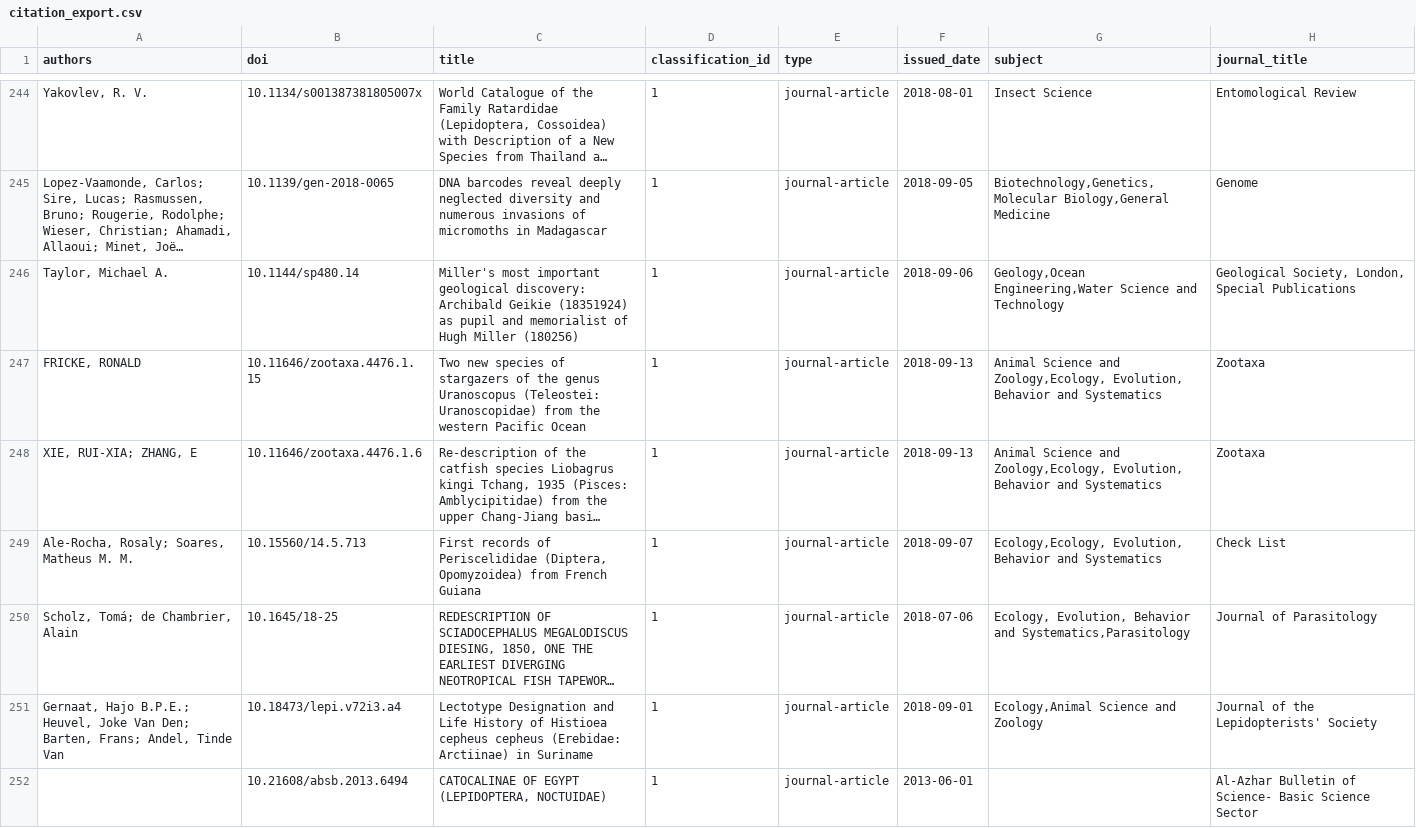
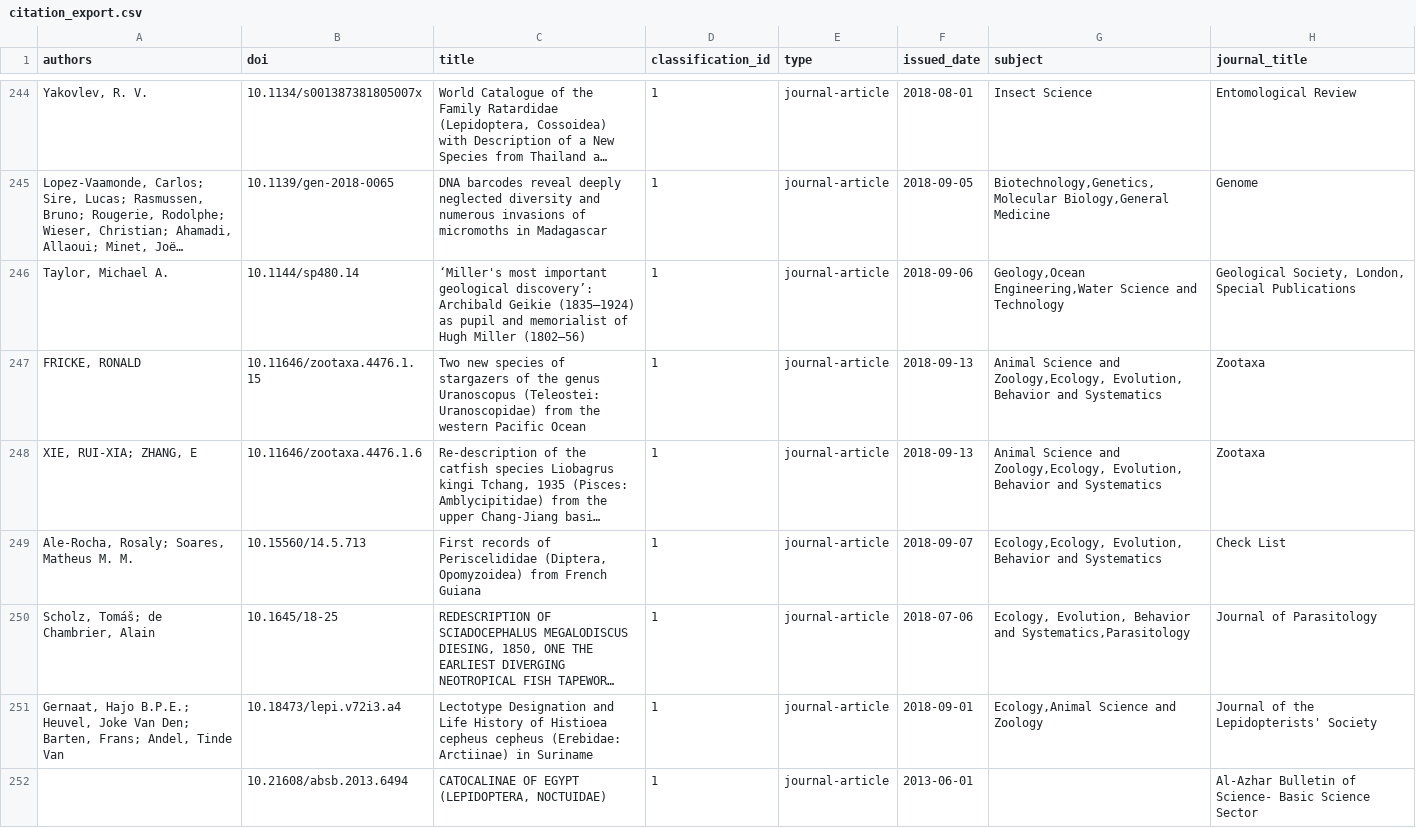
Before and after one commit to essvee/Pipe, a CSV file: pipe/csv_out/citation_export.csv, drawn as a sheet; only a part is shown, gaps mark what is left out; long unchanged cells end in …; the diff covers the shown part only; the diff names each change by its address in the sheet, - before the commit and + after, or states it on an @@ line.

```diff
--- a/pipe/csv_out/citation_export.csv
+++ b/pipe/csv_out/citation_export.csv
-C246 (title): Miller's most important geological discovery: Archibald Geikie (18351924) as pupil and memorialist of Hugh Miller (180256)
+C246 (title): ‘Miller's most important geological discovery’: Archibald Geikie (1835–1924) as pupil and memorialist of Hugh Miller (1802–56)
-A250 (authors): Scholz, Tomá; de Chambrier, Alain
+A250 (authors): Scholz, Tomáš; de Chambrier, Alain
```
Also changed, not shown: 31 edited cells elsewhere in this file, pipe/csv_out/message_export.csv, 1 other file.
